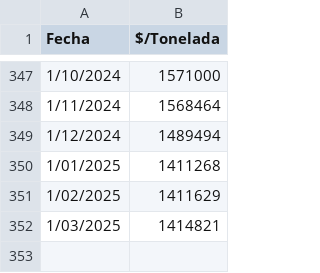
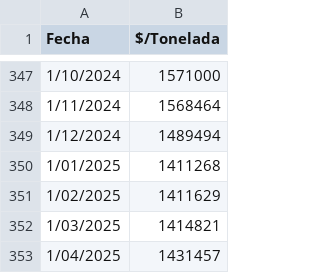
Before and after one commit to mcastiblanco1251/Agricultural-app, a CSV file: apps/p_a_paddy.csv, drawn as a sheet; only a part is shown, gaps mark what is left out; the diff names each change by its address in the sheet, - before the commit and + after, or states it on an @@ line.

Commit message:
Add files via upload

```diff
--- a/apps/p_a_paddy.csv
+++ b/apps/p_a_paddy.csv
+row 353: 1/04/2025 | 1431457
```
